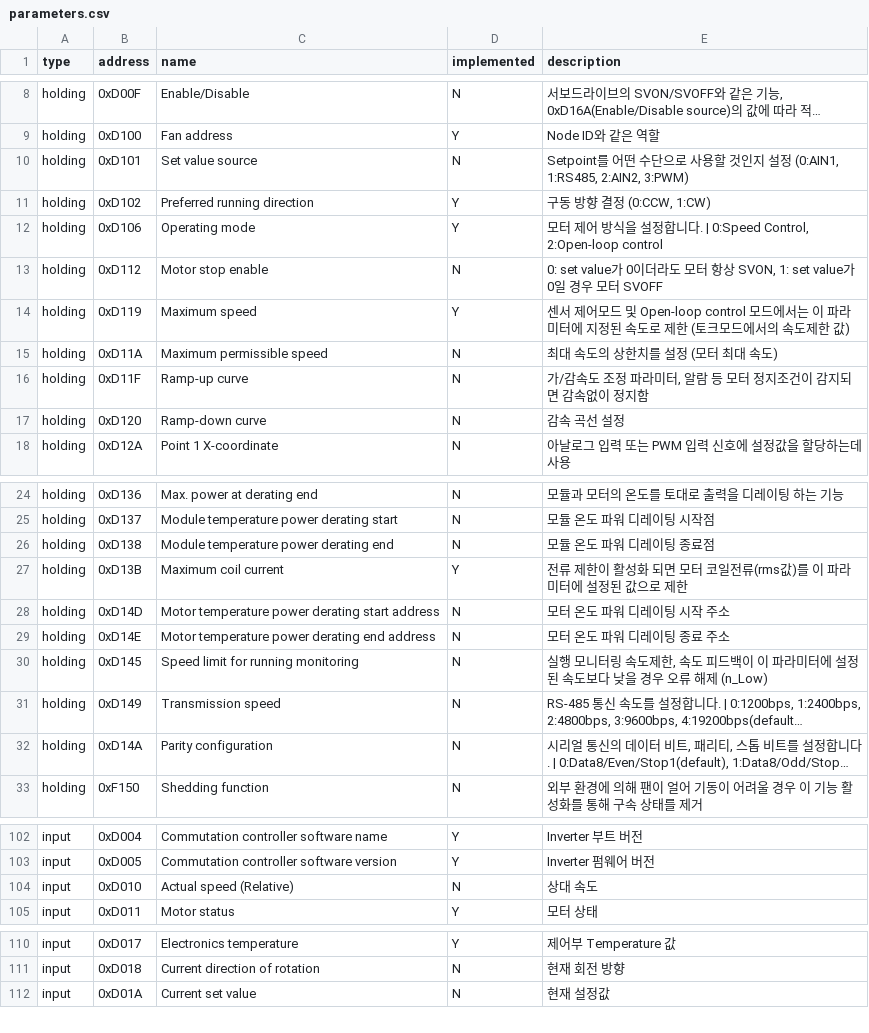
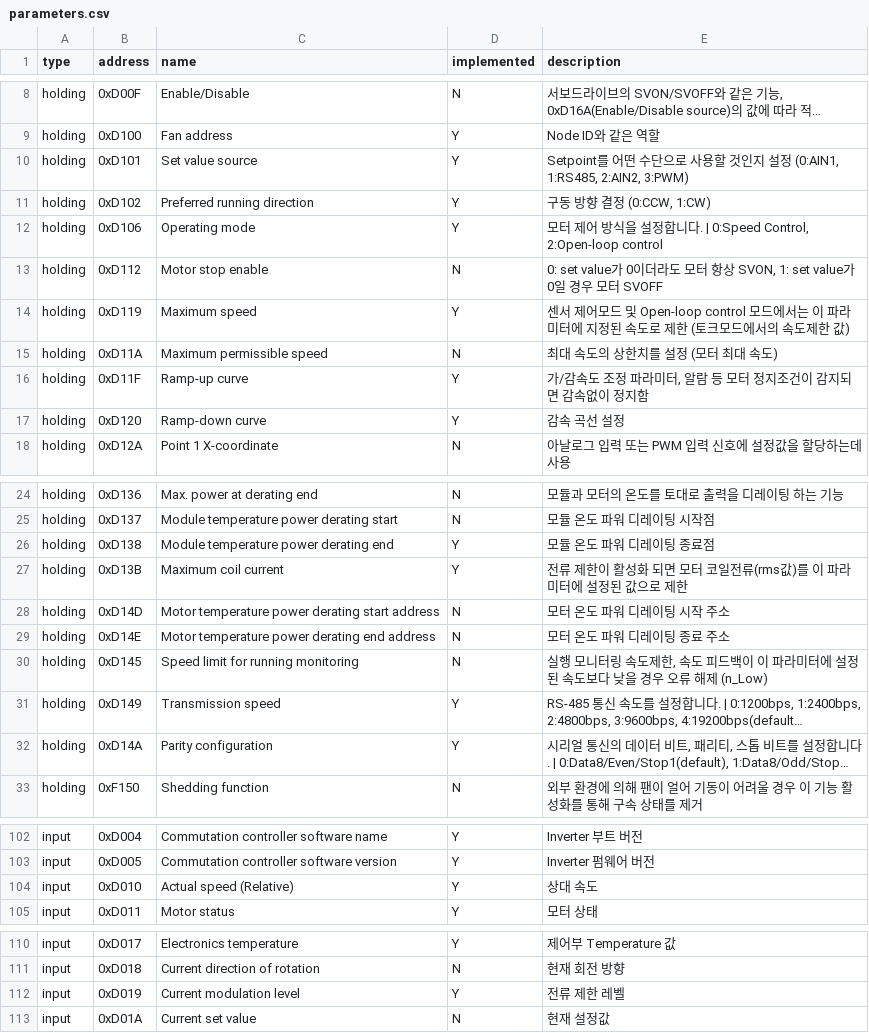
Before and after one commit to BrownButton/web_gui, a CSV file: parameters.csv, drawn as a sheet; only a part is shown, gaps mark what is left out; long unchanged cells end in …; the diff names each change by its address in the sheet, - before the commit and + after, or states it on an @@ line.

Commit message:
Update parameters.csv

```diff
--- a/parameters.csv
+++ b/parameters.csv
-D10 (implemented): N
+D10 (implemented): Y
-D16:D17 (implemented): N
+D16:D17 (implemented): Y
-D26 (implemented): N
+D26 (implemented): Y
-D31:D32 (implemented): N
+D31:D32 (implemented): Y
-D104 (implemented): N
+D104 (implemented): Y
+row 112: input | 0xD019 | Current modulation level | Y | 전류 제한 레벨
```
